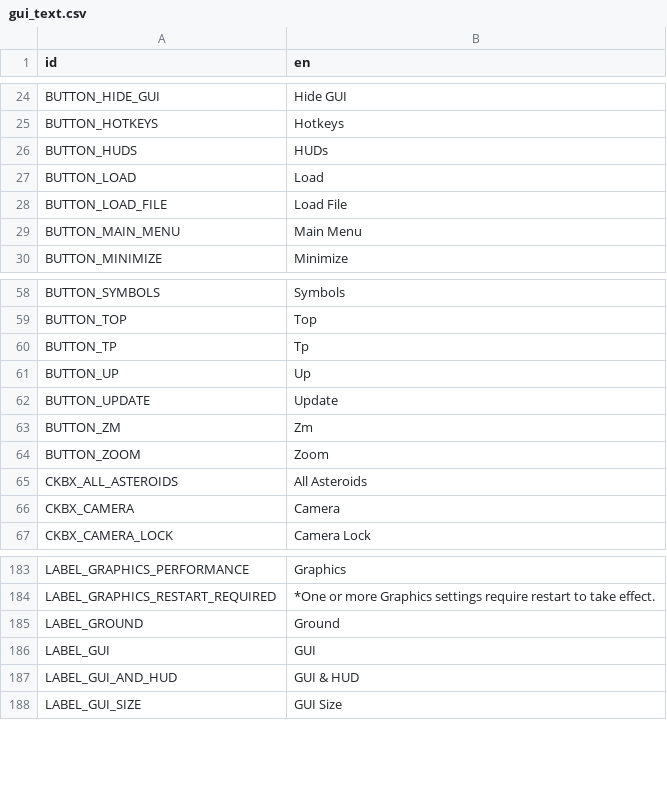
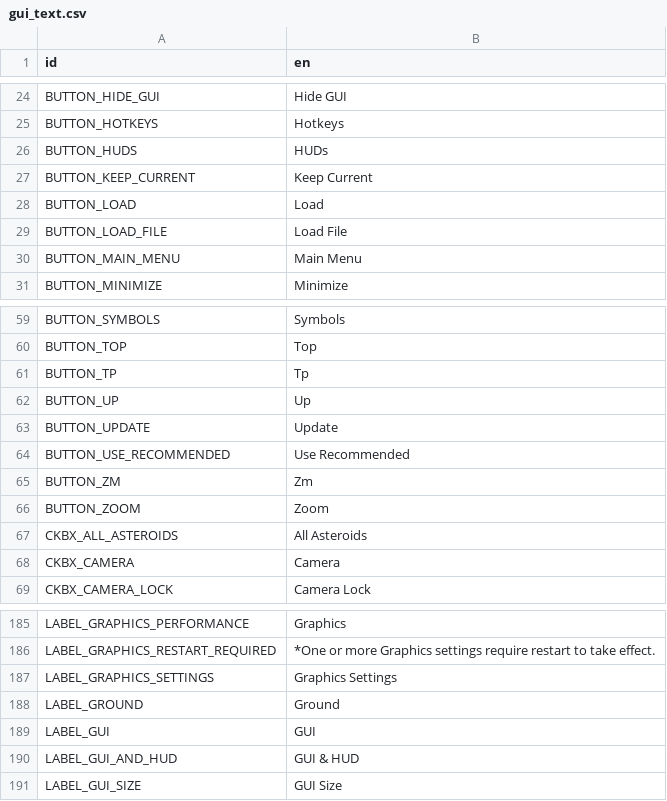
Before and after one commit to ivoyager/ivoyager_core, a CSV file: text/gui_text.csv, drawn as a sheet; only a part is shown, gaps mark what is left out.

```diff
--- a/text/gui_text.csv
+++ b/text/gui_text.csv
@@ -26,2 +26,3 @@ BUTTON_HOTKEYS,Hotkeys
 BUTTON_HUDS,HUDs
+BUTTON_KEEP_CURRENT,Keep Current
 BUTTON_LOAD,Load
@@ -62,2 +63,3 @@ BUTTON_UP,Up
 BUTTON_UPDATE,Update
+BUTTON_USE_RECOMMENDED,Use Recommended
 BUTTON_ZM,Zm
@@ -184,2 +186,3 @@ LABEL_GRAPHICS_PERFORMANCE,Graphics
 LABEL_GRAPHICS_RESTART_REQUIRED,*One or more Graphics settings require restart to take effect.
+LABEL_GRAPHICS_SETTINGS,Graphics Settings
 LABEL_GROUND,Ground
```
Also changed, not shown: 10 other files.
